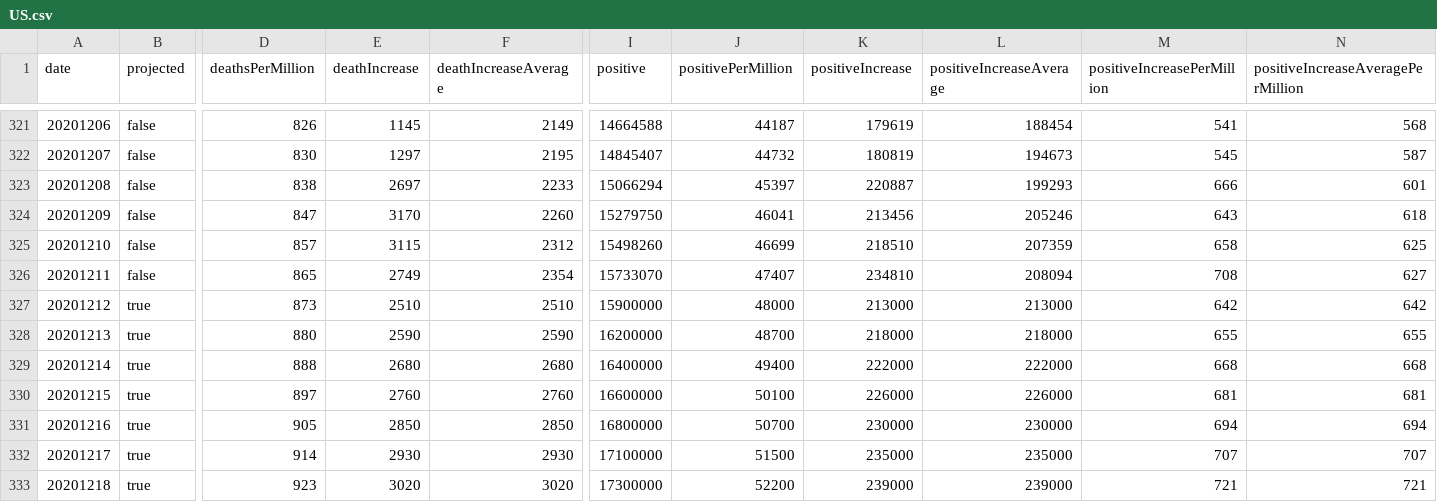
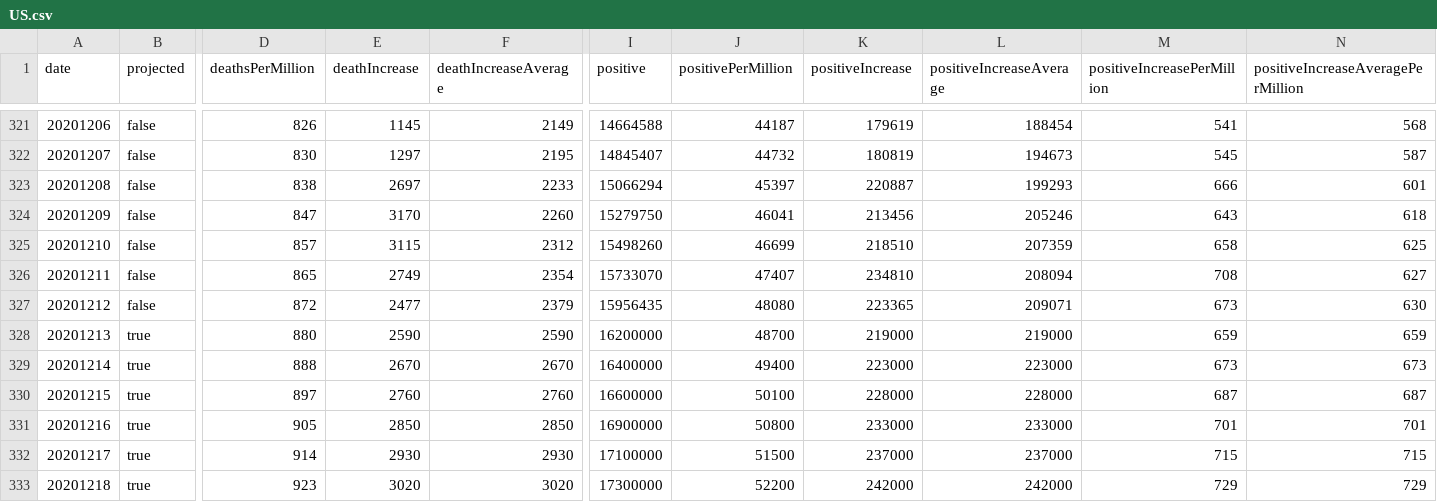
Before and after one commit to mgwalker/covid19-csv, a CSV file: docs/v1/US.csv, drawn as a sheet; only a part is shown, gaps mark what is left out; removed rows and columns are numbered as before the commit, all else as after; rows hold the shown columns only; the diff covers the shown part only; the diff names each change by its address in the sheet, - before the commit and + after, or states it on an @@ line.

```diff
--- a/docs/v1/US.csv
+++ b/docs/v1/US.csv
-row 327: 20201212 | true | 873 | 2510 | 2510 | 15900000 | 48000 | 213000 | 213000 | 642 | 642
+row 327: 20201212 | false | 872 | 2477 | 2379 | 15956435 | 48080 | 223365 | 209071 | 673 | 630
-K328 (positiveIncrease): 218000
+K328 (positiveIncrease): 219000
-L328 (positiveIncreaseAverage): 218000
+L328 (positiveIncreaseAverage): 219000
-M328 (positiveIncreasePerMillion): 655
+M328 (positiveIncreasePerMillion): 659
-N328: 655
+N328: 659
-E329 (deathIncrease): 2680
+E329 (deathIncrease): 2670
-F329 (deathIncreaseAverage): 2680
+F329 (deathIncreaseAverage): 2670
-K329 (positiveIncrease): 222000
+K329 (positiveIncrease): 223000
-L329 (positiveIncreaseAverage): 222000
+L329 (positiveIncreaseAverage): 223000
-M329 (positiveIncreasePerMillion): 668
+M329 (positiveIncreasePerMillion): 673
-N329: 668
+N329: 673
-K330 (positiveIncrease): 226000
+K330 (positiveIncrease): 228000
-L330 (positiveIncreaseAverage): 226000
+L330 (positiveIncreaseAverage): 228000
-M330 (positiveIncreasePerMillion): 681
+M330 (positiveIncreasePerMillion): 687
-N330: 681
+N330: 687
-I331 (positive): 16800000
+I331 (positive): 16900000
-J331 (positivePerMillion): 50700
+J331 (positivePerMillion): 50800
-K331 (positiveIncrease): 230000
+K331 (positiveIncrease): 233000
-L331 (positiveIncreaseAverage): 230000
+L331 (positiveIncreaseAverage): 233000
-M331 (positiveIncreasePerMillion): 694
+M331 (positiveIncreasePerMillion): 701
-N331: 694
+N331: 701
-K332 (positiveIncrease): 235000
+K332 (positiveIncrease): 237000
-L332 (positiveIncreaseAverage): 235000
+L332 (positiveIncreaseAverage): 237000
-M332 (positiveIncreasePerMillion): 707
+M332 (positiveIncreasePerMillion): 715
-N332: 707
+N332: 715
-K333 (positiveIncrease): 239000
+K333 (positiveIncrease): 242000
-L333 (positiveIncreaseAverage): 239000
+L333 (positiveIncreaseAverage): 242000
-M333 (positiveIncreasePerMillion): 721
+M333 (positiveIncreasePerMillion): 729
-N333: 721
+N333: 729
```
Also changed, not shown: 1 added row and 51 edited cells elsewhere in this file, docs/v1/CA.csv, docs/v1/HI.csv, 54 other files.
